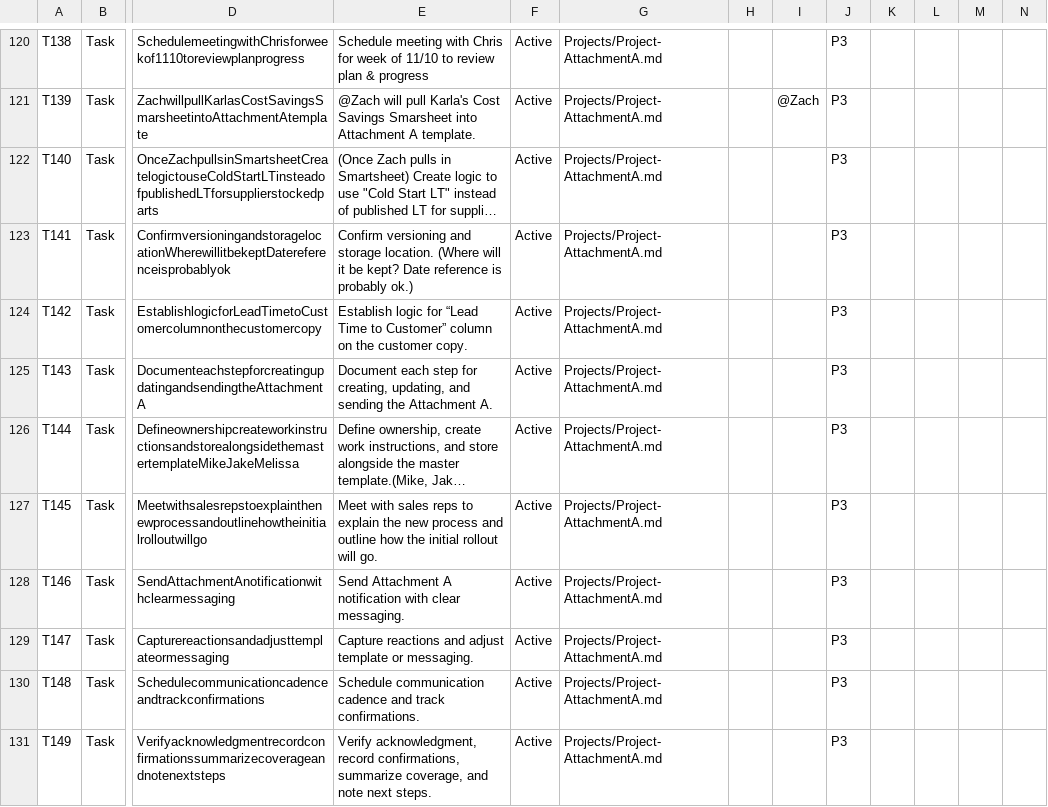
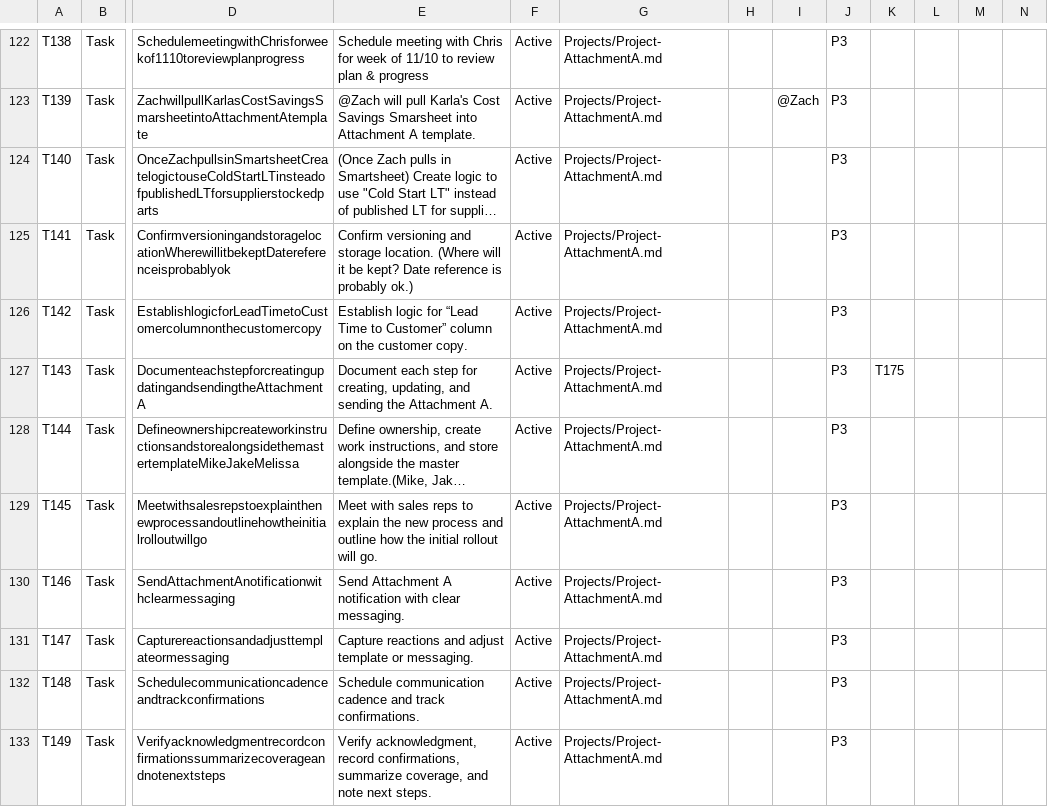
Before and after one commit to mikesturm/Kinetic, a CSV file: Kinetic-ID-Index.csv, drawn as a sheet; only a part is shown, gaps mark what is left out; long unchanged cells end in …; addresses are those after the commit; the diff covers the shown part only; the diff names each change by its address in the sheet, - before the commit and + after, or states it on an @@ line.

```diff
--- a/Kinetic-ID-Index.csv
+++ b/Kinetic-ID-Index.csv
-K127: (empty)
+K127: T175
```
Also changed, not shown: 4 added rows and 35 edited cells elsewhere in this file.
